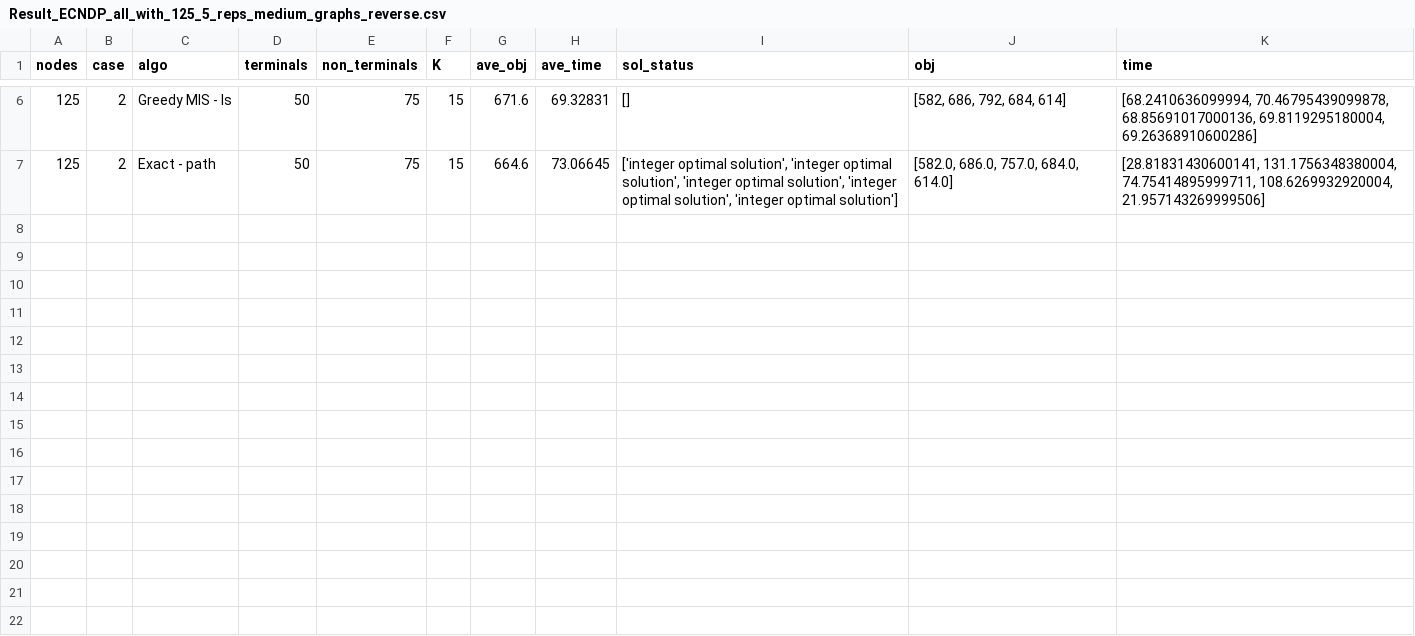
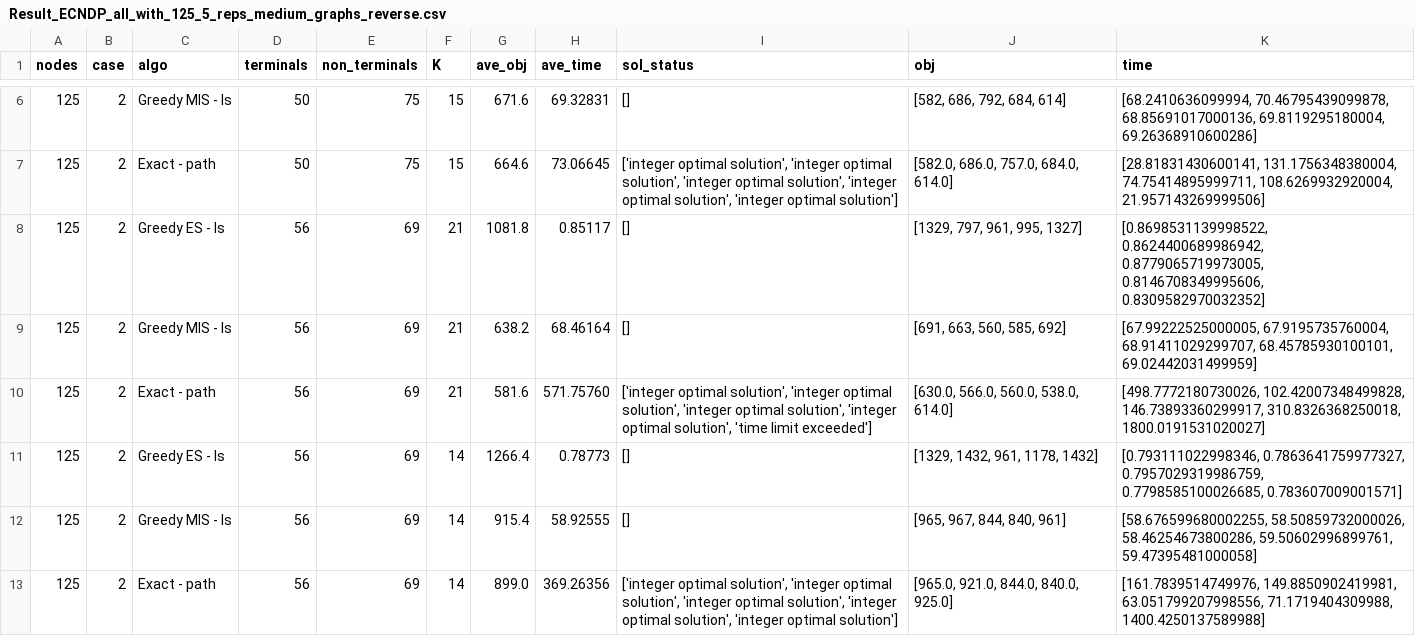
Before and after one commit to tuguldur102/ECNDP, a CSV file: python/results/csv/random_graph/Result_ECNDP_all_with_125_5_reps_medium_graphs_reverse.csv, drawn as a sheet; only a part is shown, gaps mark what is left out; the diff names each change by its address in the sheet, - before the commit and + after, or states it on an @@ line.

Commit message:
Added experiment results

```diff
--- a/python/results/csv/random_graph/Result_ECNDP_all_with_125_5_reps_medium_graphs_reverse.csv
+++ b/python/results/csv/random_graph/Result_ECNDP_all_with_125_5_reps_medium_graphs_reverse.csv
+row 8: 125 | 2 | Greedy ES - ls | 56 | 69 | 21 | 1081.8 | 0.85117 | [] | [1329, 797, 961, 995, 1327] | [0.8698531139998522, 0.8624400689986942, 0.8779065719973005, 0.8146708349995606, 0.8309582970032352]
+row 9: 125 | 2 | Greedy MIS - ls | 56 | 69 | 21 | 638.2 | 68.46164 | [] | [691, 663, 560, 585, 692] | [67.99222525000005, 67.9195735760004, 68.91411029299707, 68.45785930100101, 69.02442031499959]
+row 10: 125 | 2 | Exact - path | 56 | 69 | 21 | 581.6 | 571.75760 | ['integer optimal solution', 'integer optimal solution', 'integer optimal solution', 'integer optimal solution', 'time limit exceeded'] | [630.0, 566.0, 560.0, 538.0, 614.0] | [498.7772180730026, 102.42007348499828, 146.73893360299917, 310.8326368250018, 1800.0191531020027]
+row 11: 125 | 2 | Greedy ES - ls | 56 | 69 | 14 | 1266.4 | 0.78773 | [] | [1329, 1432, 961, 1178, 1432] | [0.793111022998346, 0.7863641759977327, 0.7957029319986759, 0.7798585100026685, 0.783607009001571]
+row 12: 125 | 2 | Greedy MIS - ls | 56 | 69 | 14 | 915.4 | 58.92555 | [] | [965, 967, 844, 840, 961] | [58.676599680002255, 58.50859732000026, 58.46254673800286, 59.50602996899761, 59.47395481000058]
+row 13: 125 | 2 | Exact - path | 56 | 69 | 14 | 899.0 | 369.26356 | ['integer optimal solution', 'integer optimal solution', 'integer optimal solution', 'integer optimal solution', 'integer optimal solution'] | [965.0, 921.0, 844.0, 840.0, 925.0] | [161.7839514749976, 149.8850902419981, 63.051799207998556, 71.1719404309988, 1400.4250137589988]
```
Also changed, not shown: python/results/csv/on_real_graph/Result_ECNDP_all_with_75_1_reps.csv, python/results/csv/on_real_graph/Result_ECNDP_all_with_75_5_reps_2_reverse.csv, 3 other files.
